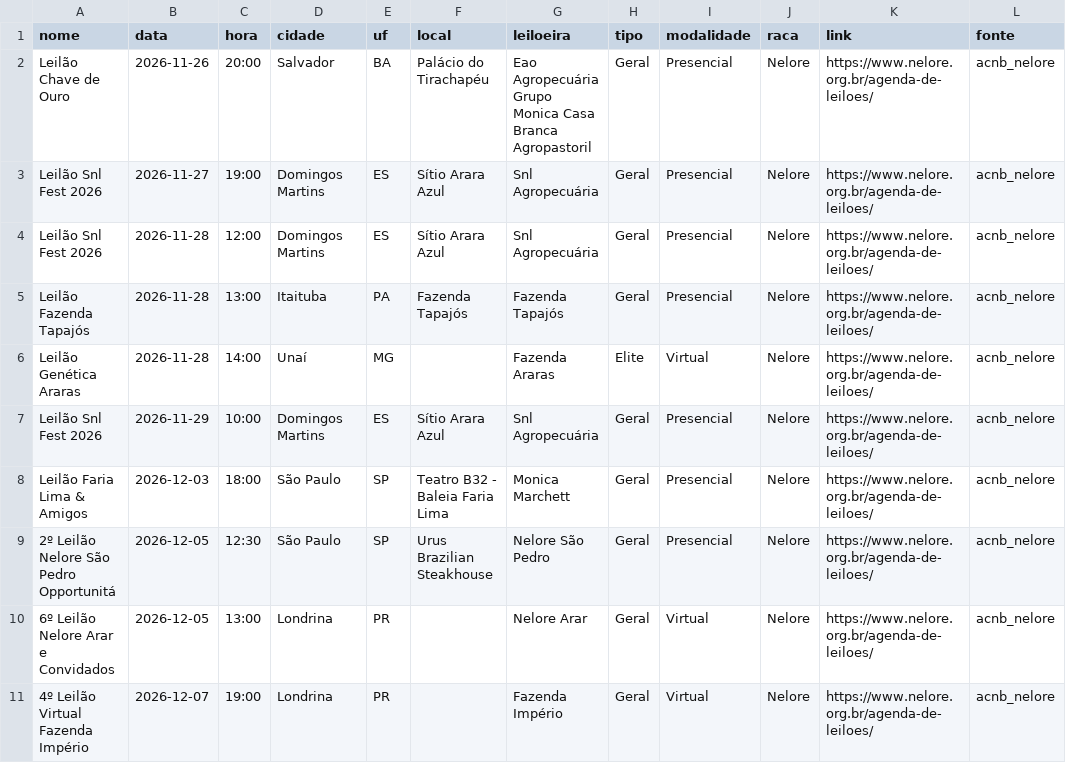
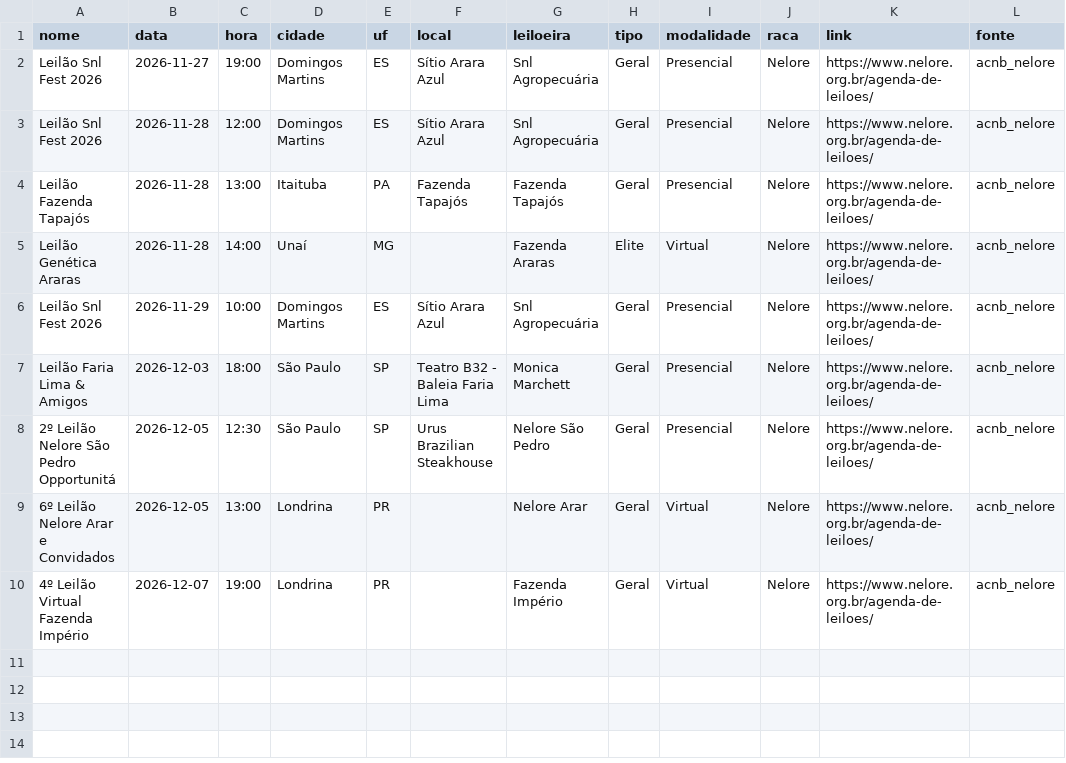
Before and after one commit to JoaoMarceloAngeli/Leiloes, a CSV file: data/coletados/acnb_nelore.csv, drawn as a sheet; the diff names each change by its address in the sheet, - before the commit and + after, or states it on an @@ line.

```diff
--- a/data/coletados/acnb_nelore.csv
+++ b/data/coletados/acnb_nelore.csv
-row 2: Leilão Chave de Ouro | 2026-11-26 | 20:00 | Salvador | BA | Palácio do Tirachapéu | Eao Agropecuária Grupo Monica Casa Branca Agropastoril | Geral | Presencial | Nelore | https://www.nelore.org.br/agenda-de-leiloes/ | acnb_nelore
```
Also changed, not shown: data/coletados/canal_do_boi.csv, data/coletados/canal_do_criador.csv, 6 other files.
